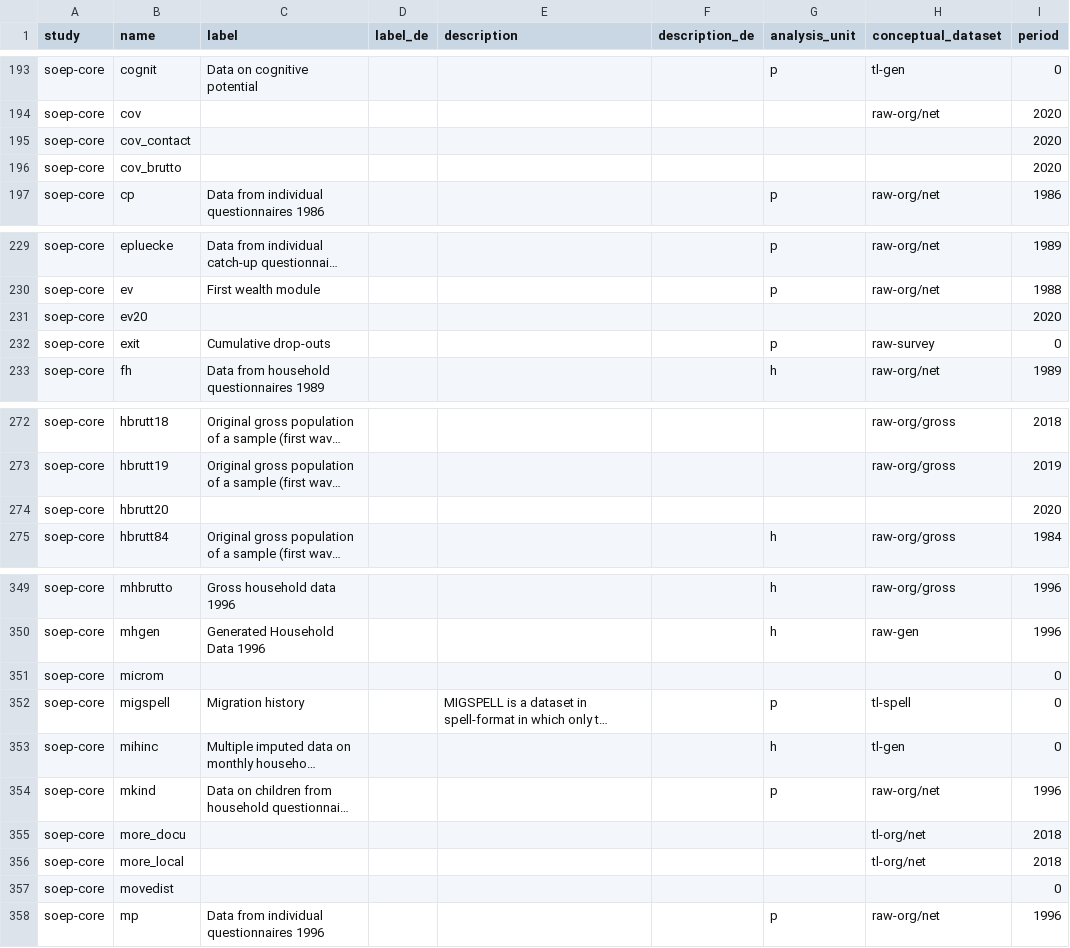
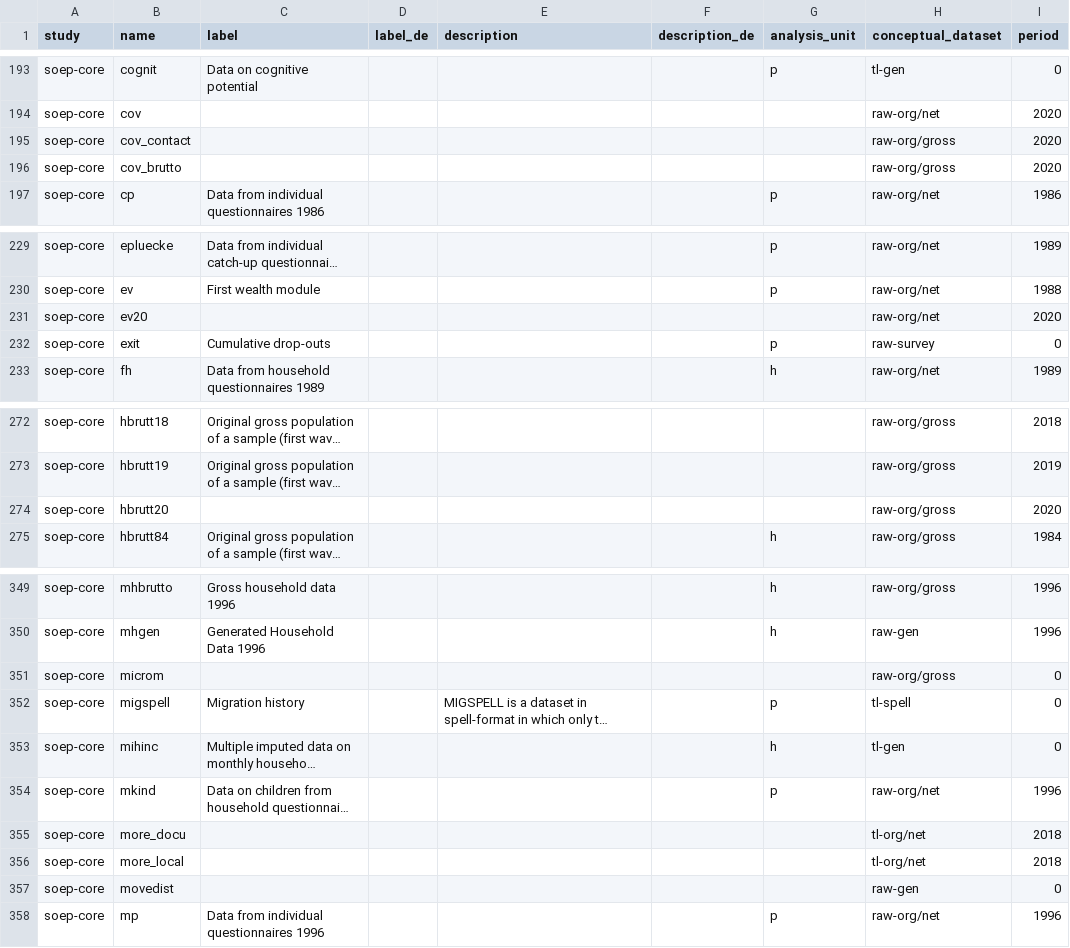
Before and after one commit to paneldata/soep-core, a CSV file: metadata/datasets.csv, drawn as a sheet; only a part is shown, gaps mark what is left out; long unchanged cells end in …; the diff covers the shown part only; the diff names each change by its address in the sheet, - before the commit and + after, or states it on an @@ line.

```diff
--- a/metadata/datasets.csv
+++ b/metadata/datasets.csv
-H195:H196 (conceptual_dataset): (empty)
+H195:H196 (conceptual_dataset): raw-org/gross
-H231 (conceptual_dataset): (empty)
+H231 (conceptual_dataset): raw-org/net
-H274 (conceptual_dataset): (empty)
+H274 (conceptual_dataset): raw-org/gross
-H351 (conceptual_dataset): (empty)
+H351 (conceptual_dataset): raw-org/gross
-H357 (conceptual_dataset): (empty)
+H357 (conceptual_dataset): raw-gen
```
Also changed, not shown: 15 edited cells elsewhere in this file, metadata/conceptual_datasets.csv, metadata/periods.csv, 1 other file.
